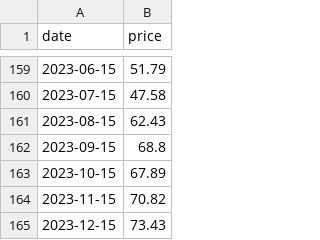
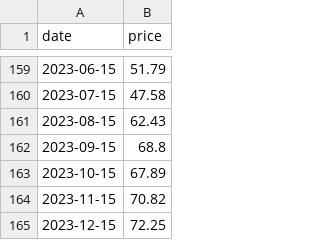
Before and after one commit to theecanmole/nzu, a CSV file: nzu-month-price.csv, drawn as a sheet; only a part is shown, gaps mark what is left out.

```diff
--- a/nzu-month-price.csv
+++ b/nzu-month-price.csv
@@ -164,2 +164,2 @@
 2023-11-15,70.82
-2023-12-15,73.43
+2023-12-15,72.25
```
Also changed, not shown: nzu-edited-raw-prices-data.csv, weeklymeanprice.csv, 5 other files.
